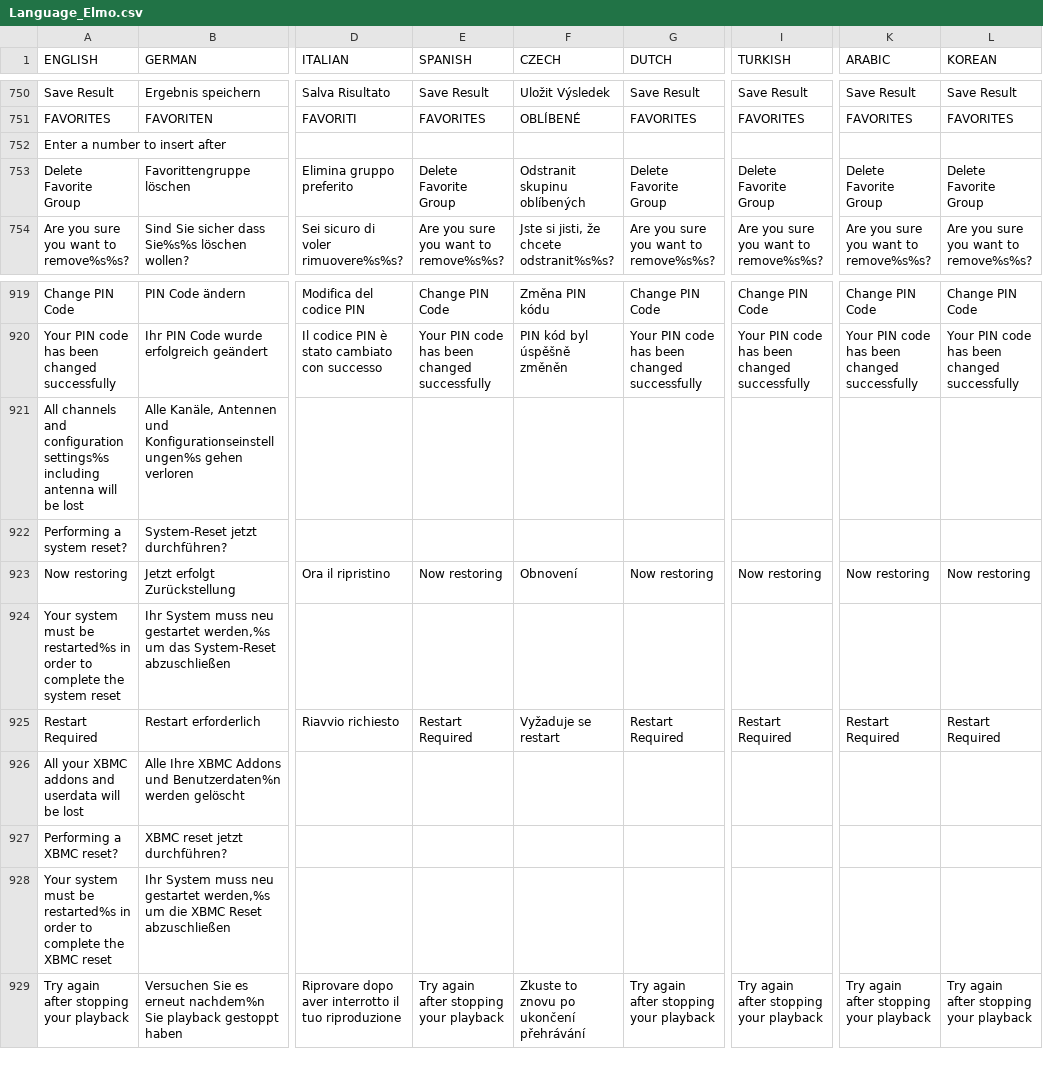
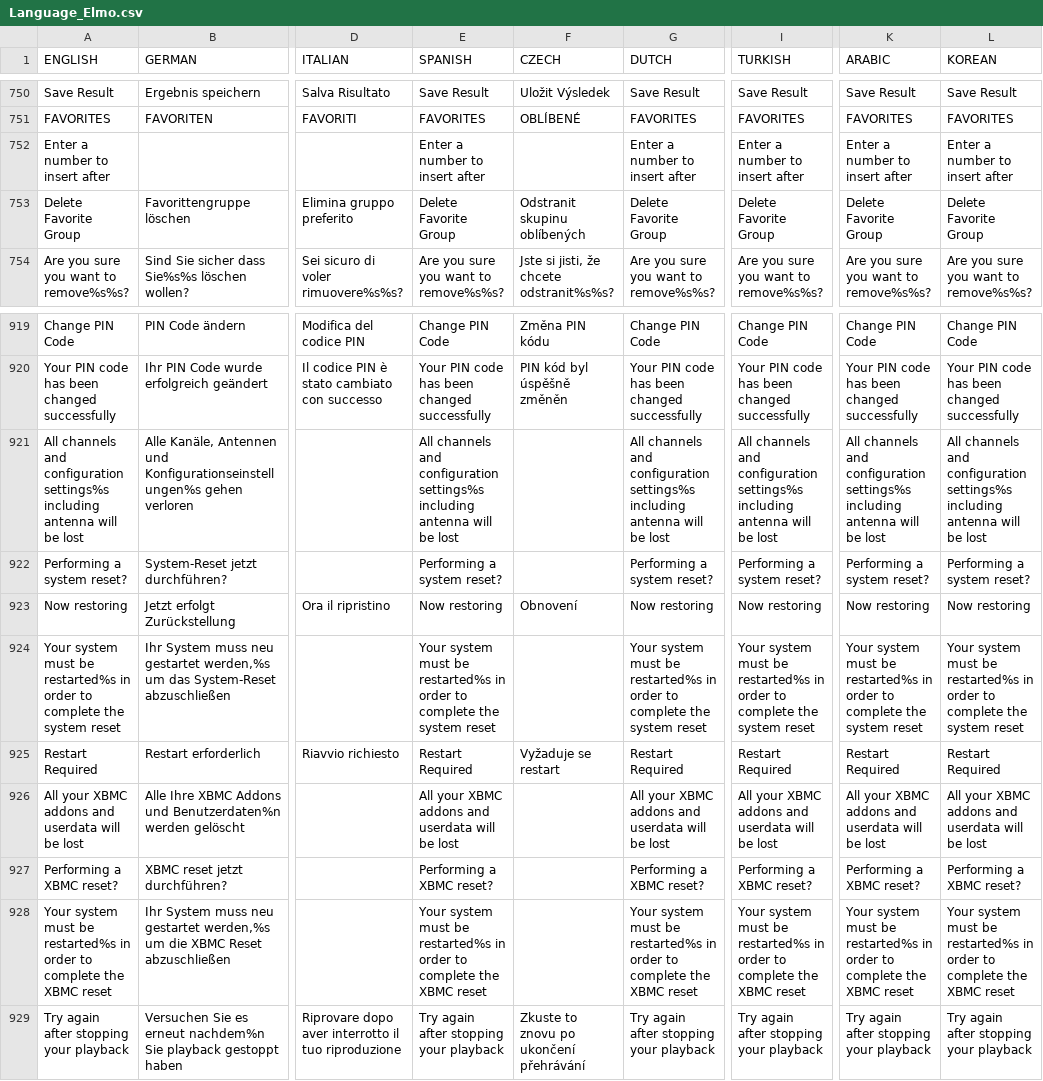
Before and after one commit to prismcube/script.mbox, a CSV file: pvr/gui/windows/Language_Elmo.csv, drawn as a sheet; only a part is shown, gaps mark what is left out; the diff covers the shown part only; the diff names each change by its address in the sheet, - before the commit and + after, or states it on an @@ line.

```diff
--- a/pvr/gui/windows/Language_Elmo.csv
+++ b/pvr/gui/windows/Language_Elmo.csv
-E752 (SPANISH): (empty)
+E752 (SPANISH): Enter a number to insert after
-G752 (DUTCH): (empty)
+G752 (DUTCH): Enter a number to insert after
-I752 (TURKISH): (empty)
+I752 (TURKISH): Enter a number to insert after
-K752 (ARABIC): (empty)
+K752 (ARABIC): Enter a number to insert after
-L752 (KOREAN): (empty)
+L752 (KOREAN): Enter a number to insert after
-E921 (SPANISH): (empty)
+E921 (SPANISH): All channels and configuration settings%s including antenna will be lost
-G921 (DUTCH): (empty)
+G921 (DUTCH): All channels and configuration settings%s including antenna will be lost
-I921 (TURKISH): (empty)
+I921 (TURKISH): All channels and configuration settings%s including antenna will be lost
-K921 (ARABIC): (empty)
+K921 (ARABIC): All channels and configuration settings%s including antenna will be lost
-L921 (KOREAN): (empty)
+L921 (KOREAN): All channels and configuration settings%s including antenna will be lost
-E922 (SPANISH): (empty)
+E922 (SPANISH): Performing a system reset?
-G922 (DUTCH): (empty)
+G922 (DUTCH): Performing a system reset?
-I922 (TURKISH): (empty)
+I922 (TURKISH): Performing a system reset?
-K922 (ARABIC): (empty)
+K922 (ARABIC): Performing a system reset?
-L922 (KOREAN): (empty)
+L922 (KOREAN): Performing a system reset?
-E924 (SPANISH): (empty)
+E924 (SPANISH): Your system must be restarted%s in order to complete the system reset
-G924 (DUTCH): (empty)
+G924 (DUTCH): Your system must be restarted%s in order to complete the system reset
-I924 (TURKISH): (empty)
+I924 (TURKISH): Your system must be restarted%s in order to complete the system reset
-K924 (ARABIC): (empty)
+K924 (ARABIC): Your system must be restarted%s in order to complete the system reset
-L924 (KOREAN): (empty)
+L924 (KOREAN): Your system must be restarted%s in order to complete the system reset
-E926 (SPANISH): (empty)
+E926 (SPANISH): All your XBMC addons and userdata will be lost
-G926 (DUTCH): (empty)
+G926 (DUTCH): All your XBMC addons and userdata will be lost
-I926 (TURKISH): (empty)
+I926 (TURKISH): All your XBMC addons and userdata will be lost
-K926 (ARABIC): (empty)
+K926 (ARABIC): All your XBMC addons and userdata will be lost
-L926 (KOREAN): (empty)
+L926 (KOREAN): All your XBMC addons and userdata will be lost
-E927 (SPANISH): (empty)
+E927 (SPANISH): Performing a XBMC reset?
-G927 (DUTCH): (empty)
+G927 (DUTCH): Performing a XBMC reset?
-I927 (TURKISH): (empty)
+I927 (TURKISH): Performing a XBMC reset?
-K927 (ARABIC): (empty)
+K927 (ARABIC): Performing a XBMC reset?
-L927 (KOREAN): (empty)
+L927 (KOREAN): Performing a XBMC reset?
-E928 (SPANISH): (empty)
+E928 (SPANISH): Your system must be restarted%s in order to complete the XBMC reset
-G928 (DUTCH): (empty)
+G928 (DUTCH): Your system must be restarted%s in order to complete the XBMC reset
-I928 (TURKISH): (empty)
+I928 (TURKISH): Your system must be restarted%s in order to complete the XBMC reset
-K928 (ARABIC): (empty)
+K928 (ARABIC): Your system must be restarted%s in order to complete the XBMC reset
-L928 (KOREAN): (empty)
+L928 (KOREAN): Your system must be restarted%s in order to complete the XBMC reset
```
Also changed, not shown: 1 added row and 105 edited cells elsewhere in this file, 16 other files.
